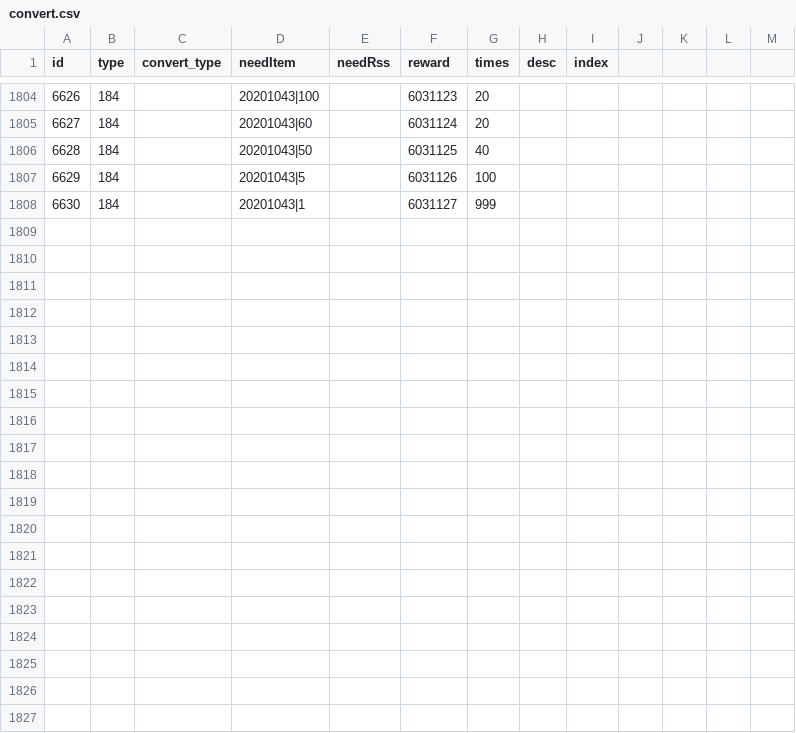
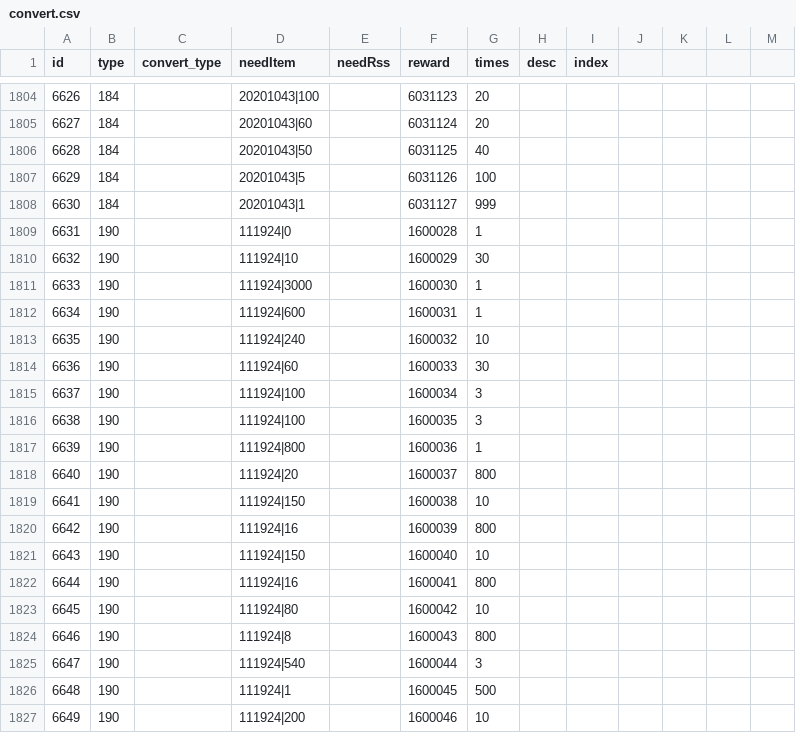
Before and after one commit to kelvinwop/tw-config, a CSV file: convert.csv, drawn as a sheet; only a part is shown, gaps mark what is left out; the diff covers the shown part only; the diff names each change by its address in the sheet, - before the commit and + after, or states it on an @@ line.

```diff
--- a/convert.csv
+++ b/convert.csv
+row 1809: 6631 | 190 |  | 111924|0 |  | 1600028 | 1
+row 1810: 6632 | 190 |  | 111924|10 |  | 1600029 | 30
+row 1811: 6633 | 190 |  | 111924|3000 |  | 1600030 | 1
+row 1812: 6634 | 190 |  | 111924|600 |  | 1600031 | 1
+row 1813: 6635 | 190 |  | 111924|240 |  | 1600032 | 10
+row 1814: 6636 | 190 |  | 111924|60 |  | 1600033 | 30
+row 1815: 6637 | 190 |  | 111924|100 |  | 1600034 | 3
+row 1816: 6638 | 190 |  | 111924|100 |  | 1600035 | 3
+row 1817: 6639 | 190 |  | 111924|800 |  | 1600036 | 1
+row 1818: 6640 | 190 |  | 111924|20 |  | 1600037 | 800
+row 1819: 6641 | 190 |  | 111924|150 |  | 1600038 | 10
+row 1820: 6642 | 190 |  | 111924|16 |  | 1600039 | 800
+row 1821: 6643 | 190 |  | 111924|150 |  | 1600040 | 10
+row 1822: 6644 | 190 |  | 111924|16 |  | 1600041 | 800
+row 1823: 6645 | 190 |  | 111924|80 |  | 1600042 | 10
+row 1824: 6646 | 190 |  | 111924|8 |  | 1600043 | 800
+row 1825: 6647 | 190 |  | 111924|540 |  | 1600044 | 3
+row 1826: 6648 | 190 |  | 111924|1 |  | 1600045 | 500
+row 1827: 6649 | 190 |  | 111924|200 |  | 1600046 | 10
```
Also changed, not shown: 19 added rows elsewhere in this file, data_config.csv, hero.csv, 38 other files.
